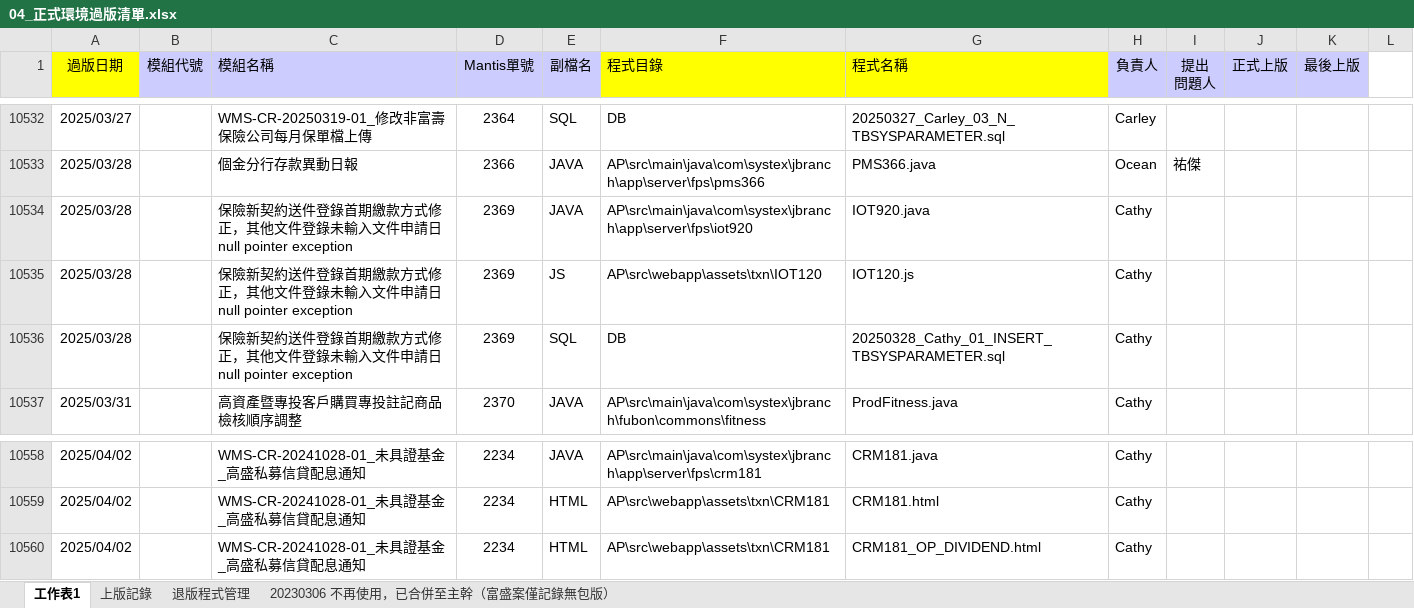
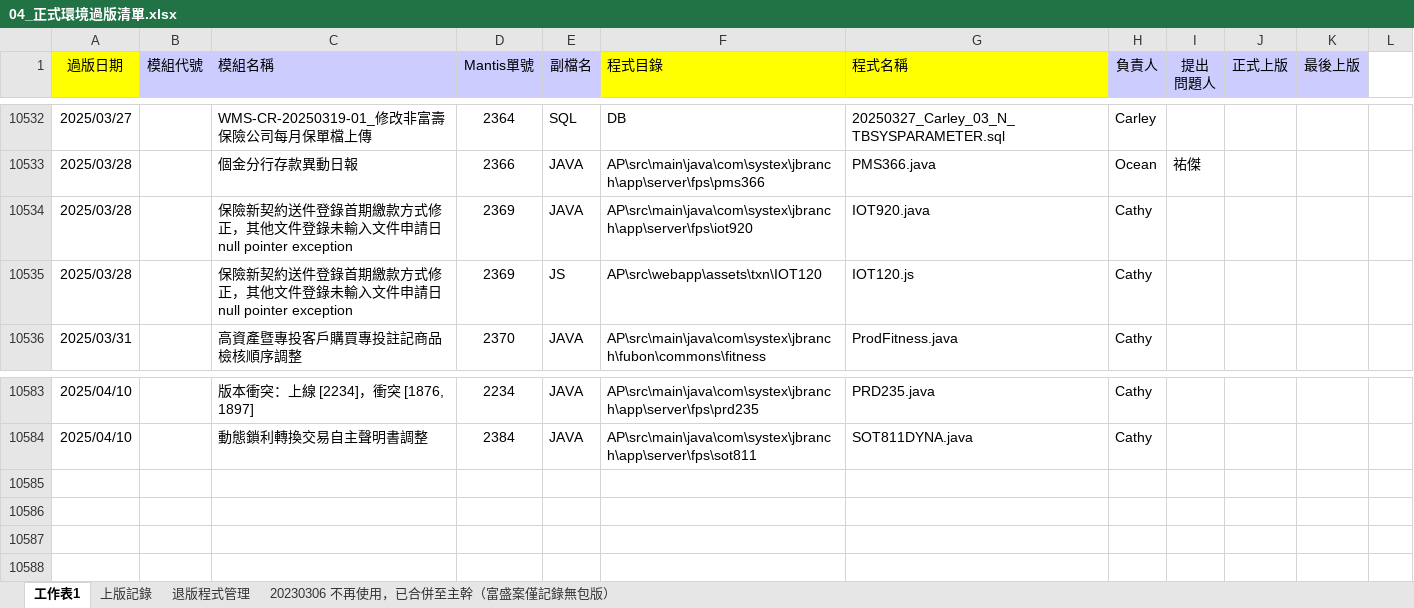
Before and after one commit to chengyuje/FUBON, an Excel workbook: 04_正式環境過版清單.xlsx, sheet 工作表1, drawn as a sheet; only a part is shown, gaps mark what is left out; values as stored, in another font and other column widths than the file's, no borders; conditional formats not drawn; removed rows and columns are numbered as before the commit, all else as after; the diff covers the shown part only; the diff names each change by its address in the sheet, - before the commit and + after, or states it on an @@ line.

```diff
--- a/04_正式環境過版清單.xlsx (sheet 工作表1)
+++ b/04_正式環境過版清單.xlsx (sheet 工作表1)
-row 10536: 2025/03/28 |  | 保險新契約送件登錄首期繳款方式修正，其他文件登錄未輸入文件申請日null pointer exception | 2369 | SQL | DB | 20250328_Cathy_01_INSERT_TBSYSPARAMETER.sql | Cathy
-A10583 (過版日期): 2025/04/02
+A10583 (過版日期): 2025/04/10
-C10583 (模組名稱): WMS-CR-20241028-01_未具證基金_高盛私募信貸配息通知
+C10583 (模組名稱): 版本衝突：上線 [2234]，衝突 [1876, 1897]
-F10583 (程式目錄): AP\src\main\java\com\systex\jbranch\app\server\fps\crm181
+F10583 (程式目錄): AP\src\main\java\com\systex\jbranch\app\server\fps\prd235
-G10583 (程式名稱): CRM181.java
+G10583 (程式名稱): PRD235.java
-row 10559: 2025/04/02 |  | WMS-CR-20241028-01_未具證基金_高盛私募信貸配息通知 | 2234 | HTML | AP\src\webapp\assets\txn\CRM181 | CRM181.html | Cathy
-row 10560: 2025/04/02 |  | WMS-CR-20241028-01_未具證基金_高盛私募信貸配息通知 | 2234 | HTML | AP\src\webapp\assets\txn\CRM181 | CRM181_OP_DIVIDEND.html | Cathy
+row 10584: 2025/04/10 |  | 動態鎖利轉換交易自主聲明書調整 | 2384 | JAVA | AP\src\main\java\com\systex\jbranch\app\server\fps\sot811 | SOT811DYNA.java | Cathy
```
Also changed, not shown: 26 added rows elsewhere in this sheet, sheet 退版程式管理, 12 other files.
